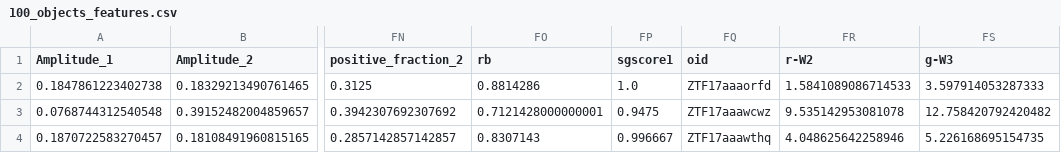
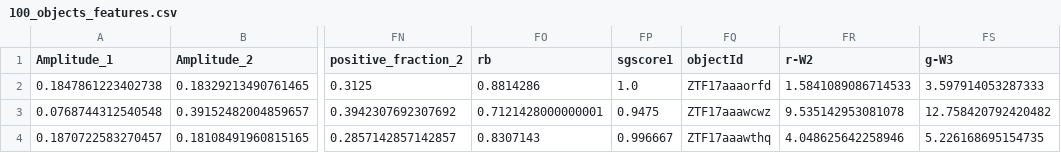
Before and after one commit to alercebroker/lc_classifier, a CSV file: data_examples/100_objects_features.csv, drawn as a sheet; only a part is shown, gaps mark what is left out; the diff names each change by its address in the sheet, - before the commit and + after, or states it on an @@ line.

```diff
--- a/data_examples/100_objects_features.csv
+++ b/data_examples/100_objects_features.csv
-FQ1: oid
+FQ1: objectId
```
Also changed, not shown: 18 other files.
